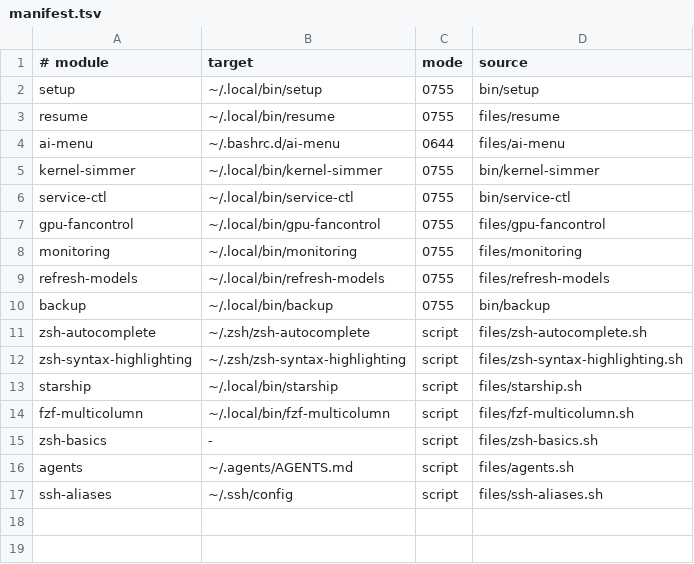
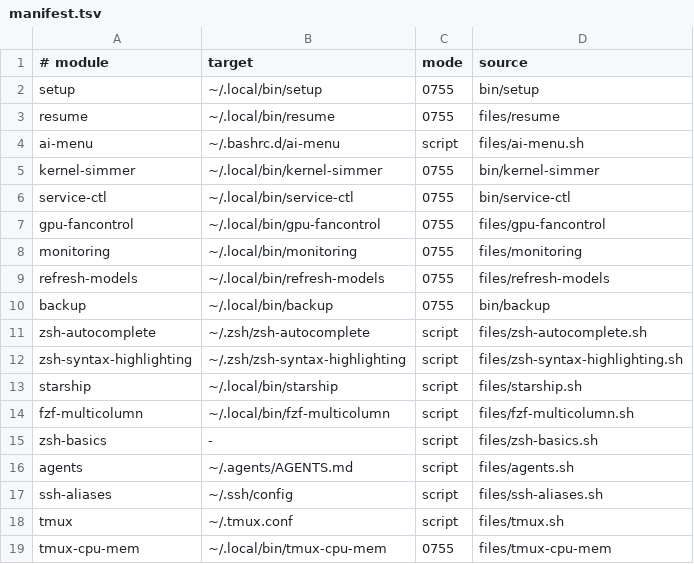
Before and after one commit to LPFchan/setup, a TSV file: manifest.tsv, drawn as a sheet.

```diff
--- a/manifest.tsv
+++ b/manifest.tsv
@@ -3,3 +3,3 @@ setup	~/.local/bin/setup	0755	bin/setup
 resume	~/.local/bin/resume	0755	files/resume
-ai-menu	~/.bashrc.d/ai-menu	0644	files/ai-menu
+ai-menu	~/.bashrc.d/ai-menu	script	files/ai-menu.sh
 kernel-simmer	~/.local/bin/kernel-simmer	0755	bin/kernel-simmer
@@ -17 +17,3 @@ agents	~/.agents/AGENTS.md	script	files/agents.sh
 ssh-aliases	~/.ssh/config	script	files/ssh-aliases.sh
+tmux	~/.tmux.conf	script	files/tmux.sh
+tmux-cpu-mem	~/.local/bin/tmux-cpu-mem	0755	files/tmux-cpu-mem
```
Also changed, not shown: checksums.tsv, 6 other files.
